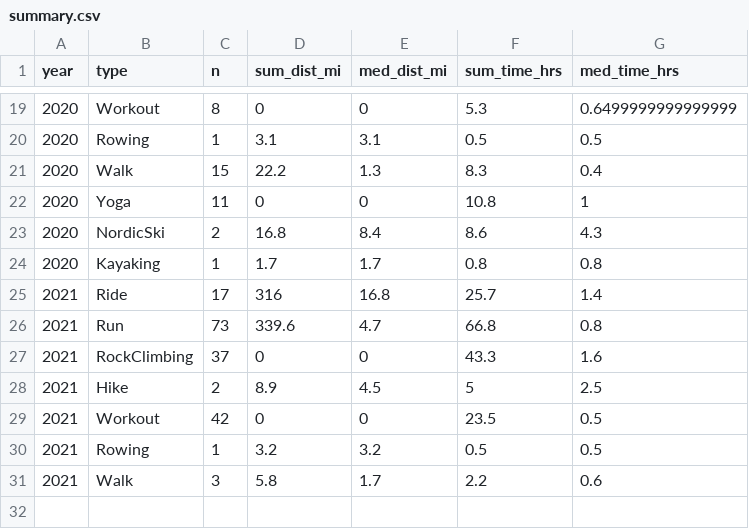
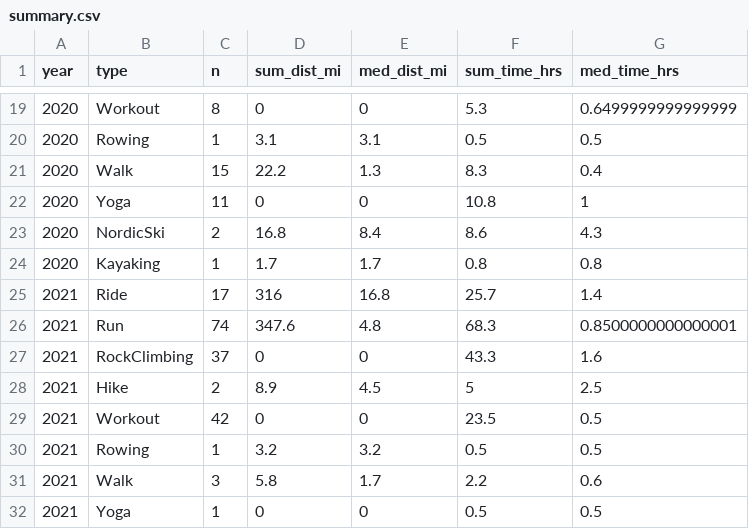
Before and after one commit to kelly-sovacool/strava, a CSV file: data/processed/summary.csv, drawn as a sheet; only a part is shown, gaps mark what is left out.

```diff
--- a/data/processed/summary.csv
+++ b/data/processed/summary.csv
@@ -25,3 +25,3 @@ year,type,n,sum_dist_mi,med_dist_mi,sum_time_hrs,med_time_hrs
 2021,Ride,17,316,16.8,25.7,1.4
-2021,Run,73,339.6,4.7,66.8,0.8
+2021,Run,74,347.6,4.8,68.3,0.8500000000000001
 2021,RockClimbing,37,0,0,43.3,1.6
@@ -31 +31,2 @@ year,type,n,sum_dist_mi,med_dist_mi,sum_time_hrs,med_time_hrs
 2021,Walk,3,5.8,1.7,2.2,0.6
+2021,Yoga,1,0,0,0.5,0.5
```
Also changed, not shown: data/raw/activities.csv, 35 other files.
